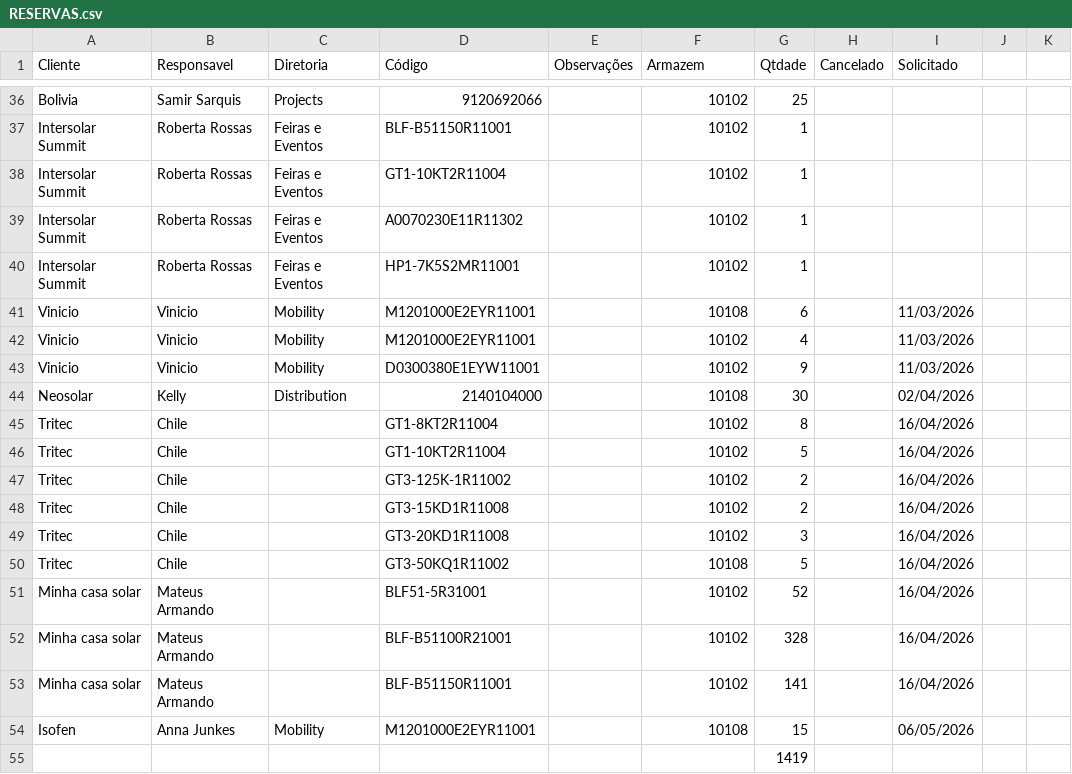
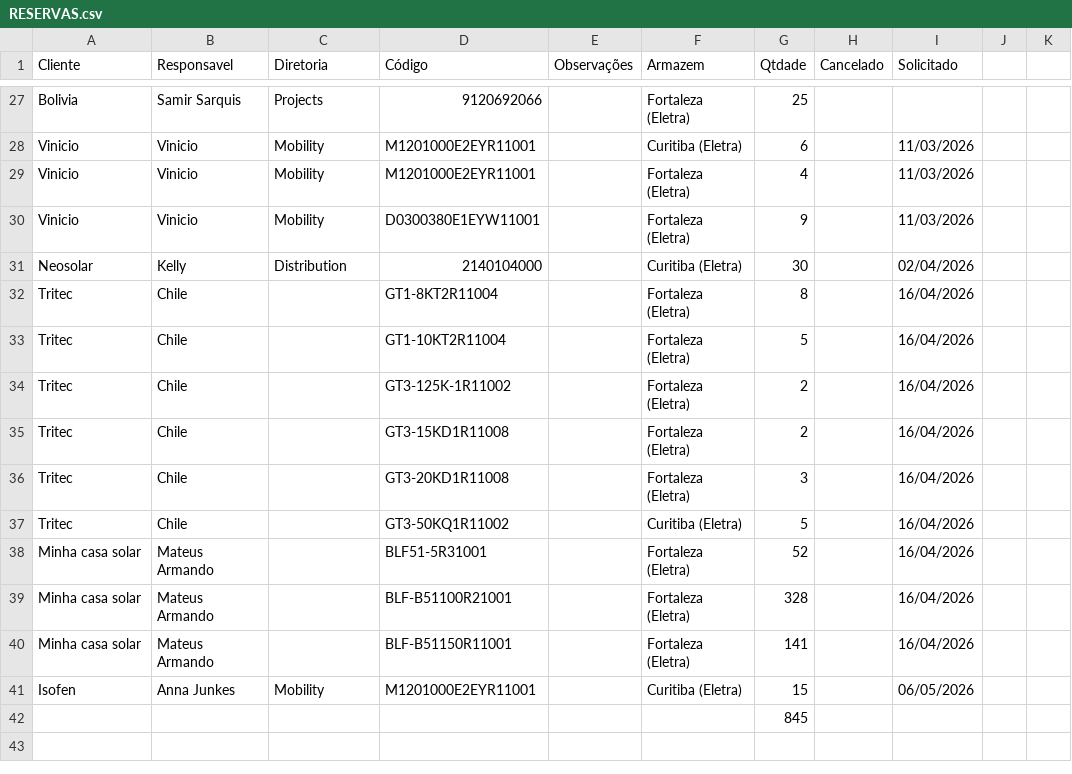
Before and after one commit to smlivoltek/livoltek, a CSV file: data/RESERVAS.csv, drawn as a sheet; only a part is shown, gaps mark what is left out; removed rows and columns are numbered as before the commit, all else as after; the diff covers the shown part only; the diff names each change by its address in the sheet, - before the commit and + after, or states it on an @@ line.

```diff
--- a/data/RESERVAS.csv
+++ b/data/RESERVAS.csv
-F27 (Armazem): 10102
+F27 (Armazem): Fortaleza (Eletra)
-row 37: Intersolar Summit | Roberta Rossas | Feiras e Eventos | BLF-B51150R11001 |  | 10102 | 1
-row 38: Intersolar Summit | Roberta Rossas | Feiras e Eventos | GT1-10KT2R11004 |  | 10102 | 1
-row 39: Intersolar Summit | Roberta Rossas | Feiras e Eventos | A0070230E11R11302 |  | 10102 | 1
-row 40: Intersolar Summit | Roberta Rossas | Feiras e Eventos | HP1-7K5S2MR11001 |  | 10102 | 1
-F28 (Armazem): 10108
+F28 (Armazem): Curitiba (Eletra)
-F29:F30 (Armazem): 10102
+F29:F30 (Armazem): Fortaleza (Eletra)
-F31 (Armazem): 10108
+F31 (Armazem): Curitiba (Eletra)
-F32:F36 (Armazem): 10102
+F32:F36 (Armazem): Fortaleza (Eletra)
-F37 (Armazem): 10108
+F37 (Armazem): Curitiba (Eletra)
-F38:F40 (Armazem): 10102
+F38:F40 (Armazem): Fortaleza (Eletra)
-F41 (Armazem): 10108
+F41 (Armazem): Curitiba (Eletra)
-G42 (Qtdade): 1419
+G42 (Qtdade): 845
```
Also changed, not shown: 9 removed rows and 25 edited cells elsewhere in this file.
